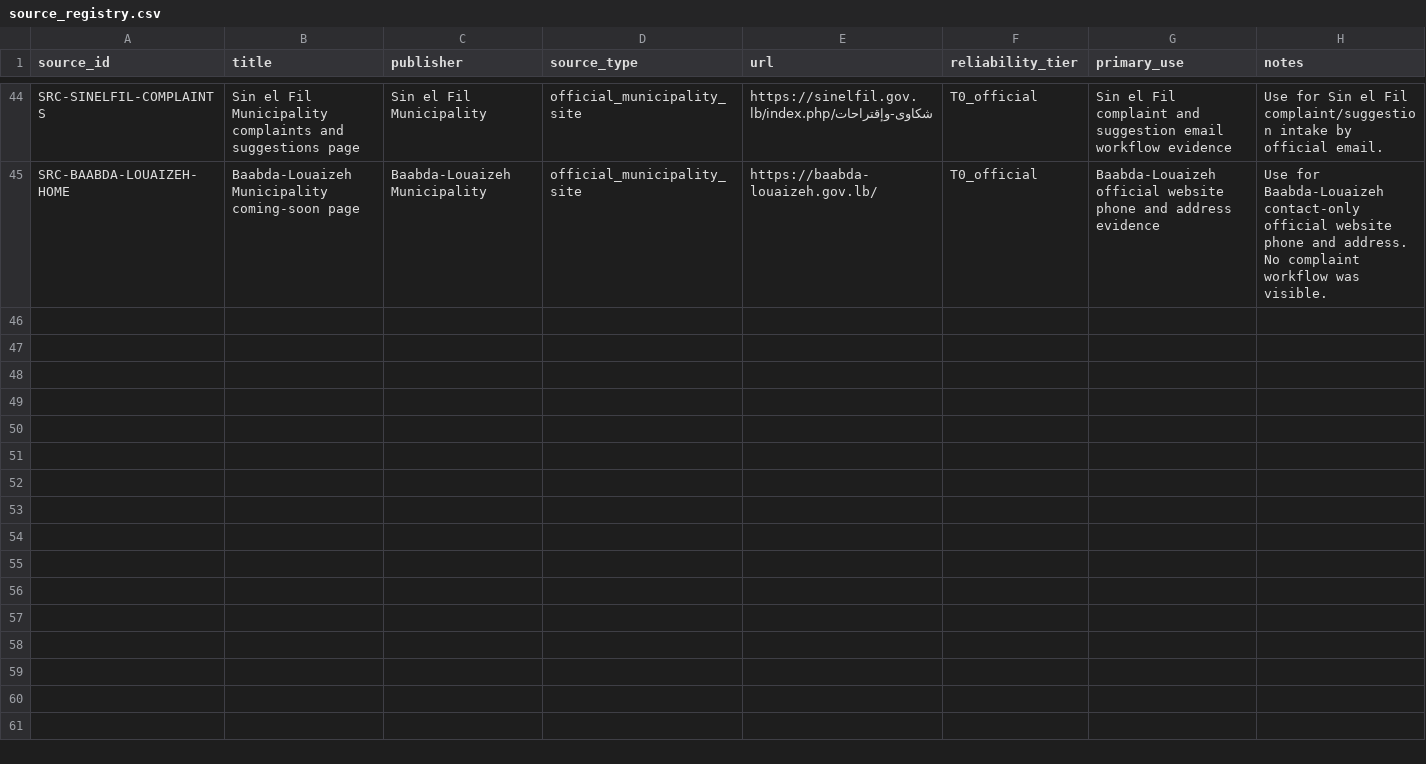
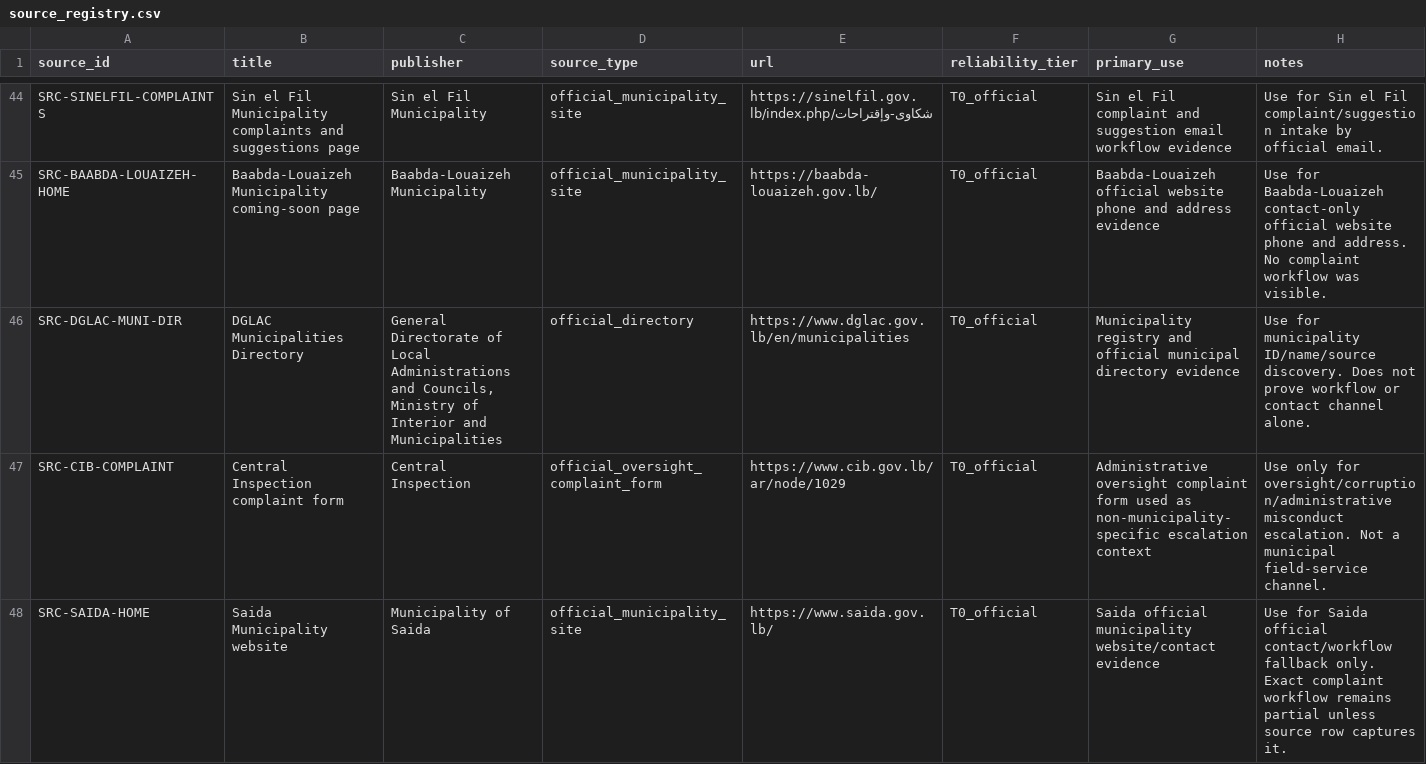
Before and after one commit to SleimanMh/CedarFix-AI, a CSV file: data/knowledge_base/municipalities/source_registry.csv, drawn as a sheet; only a part is shown, gaps mark what is left out; rows hold the shown columns only; the diff covers the shown part only; the diff names each change by its address in the sheet, - before the commit and + after, or states it on an @@ line.

Commit message:
data: reconcile municipality operations queue

```diff
--- a/data/knowledge_base/municipalities/source_registry.csv
+++ b/data/knowledge_base/municipalities/source_registry.csv
+row 46: SRC-DGLAC-MUNI-DIR | DGLAC Municipalities Directory | General Directorate of Local Administrations and Councils, Ministry of Interior and Municipalities | official_directory | https://www.dglac.gov.lb/en/municipalities | T0_official | Municipality registry and official municipal directory evidence | Use for municipality ID/name/source discovery. Does not prove workflow or contact channel alone.
+row 47: SRC-CIB-COMPLAINT | Central Inspection complaint form | Central Inspection | official_oversight_complaint_form | https://www.cib.gov.lb/ar/node/1029 | T0_official | Administrative oversight complaint form used as non-municipality-specific escalation context | Use only for oversight/corruption/administrative misconduct escalation. Not a municipal field-service channel.
+row 48: SRC-SAIDA-HOME | Saida Municipality website | Municipality of Saida | official_municipality_site | https://www.saida.gov.lb/ | T0_official | Saida official municipality website/contact evidence | Use for Saida official contact/workflow fallback only. Exact complaint workflow remains partial unless source row captures it.
```
Also changed, not shown: 8 added rows elsewhere in this file, data/complaint_intelligence/next_data_acquisition_queue.csv, data/knowledge_base/municipalities/municipality_complaint_workflows.csv, 5 other files.
